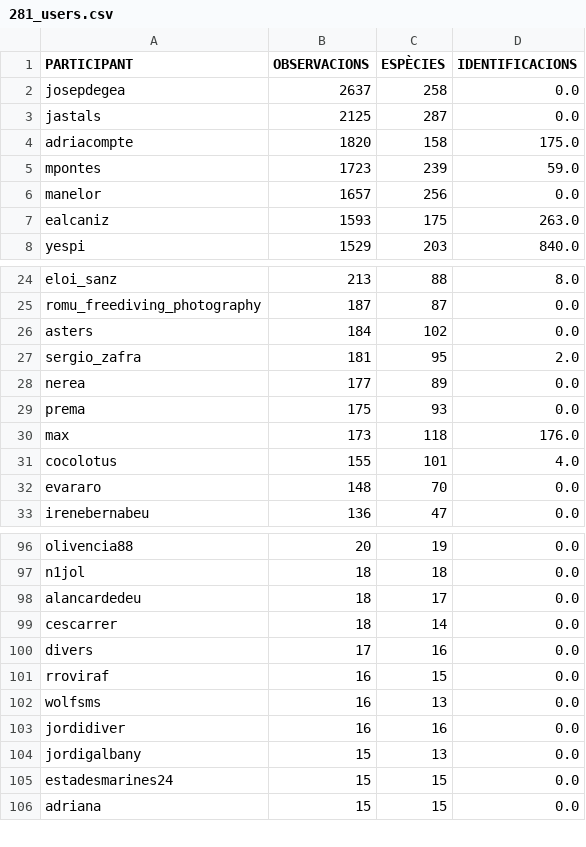
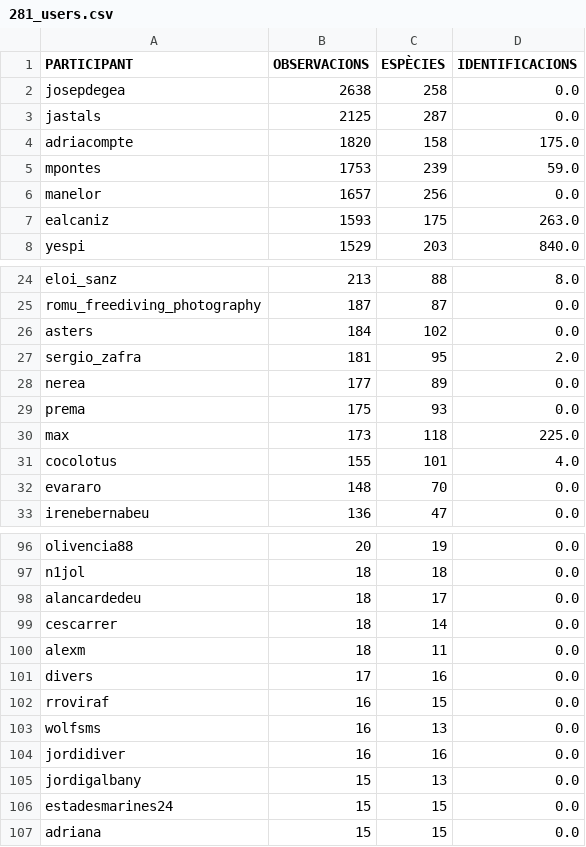
Before and after one commit to pynomaly/datawrapper_update, a CSV file: data/281_users.csv, drawn as a sheet; only a part is shown, gaps mark what is left out.

```diff
--- a/data/281_users.csv
+++ b/data/281_users.csv
@@ -1,6 +1,6 @@
 PARTICIPANT,OBSERVACIONS,ESPÈCIES,IDENTIFICACIONS
-josepdegea,2637,258,0.0
+josepdegea,2638,258,0.0
 jastals,2125,287,0.0
 adriacompte,1820,158,175.0
-mpontes,1723,239,59.0
+mpontes,1753,239,59.0
 manelor,1657,256,0.0
@@ -29,3 +29,3 @@ nerea,177,89,0.0
 prema,175,93,0.0
-max,173,118,176.0
+max,173,118,225.0
 cocolotus,155,101,4.0
@@ -99,2 +99,3 @@ alancardedeu,18,17,0.0
 cescarrer,18,14,0.0
+alexm,18,11,0.0
 divers,17,16,0.0
```
Also changed, not shown: data/280_users.csv, data/282_users.csv, 8 other files.
